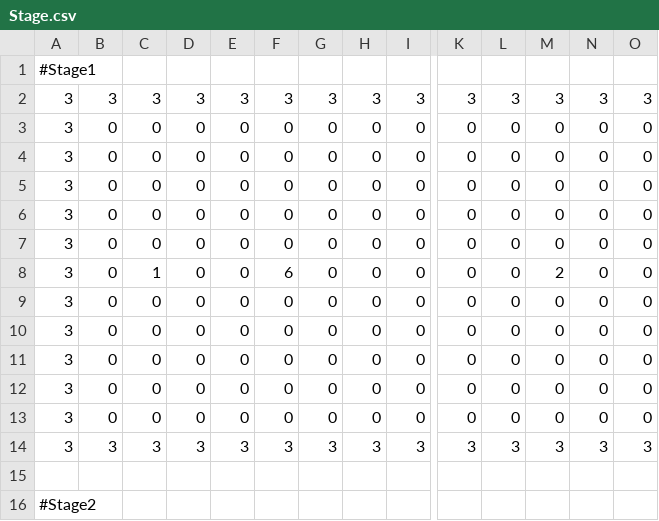
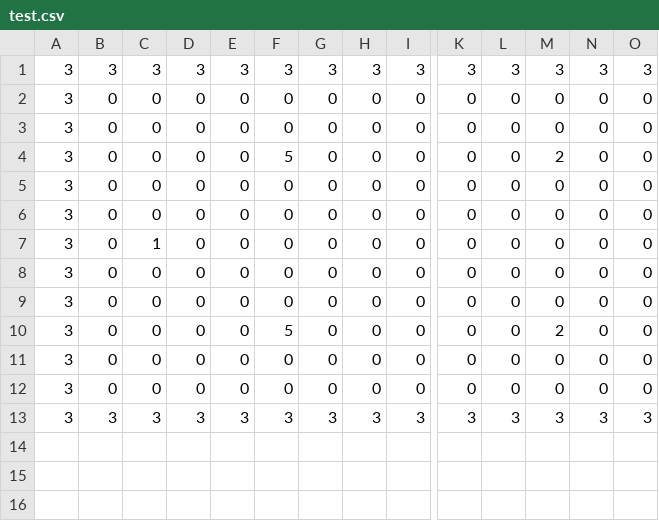
Before and after one commit to matsushimayuto/MisotenGame, a CSV file: Assets/Resources/test.csv (was Assets/Resources/Stage.csv), drawn as a sheet; only a part is shown, gaps mark what is left out; removed rows and columns are numbered as before the commit, all else as after; rows hold the shown columns only; the diff names each change by its address in the sheet, - before the commit and + after, or states it on an @@ line.

```diff
--- a/Assets/Resources/Stage.csv
+++ b/Assets/Resources/test.csv
-row 1: #Stage1
+row 4: 3 | 0 | 0 | 0 | 0 | 5 | 0 | 0 | 0 | 0 | 0 | 2 | 0 | 0
-C7: 0
+C7: 1
-row 8: 3 | 0 | 1 | 0 | 0 | 6 | 0 | 0 | 0 | 0 | 0 | 2 | 0 | 0
-F10: 0
+F10: 5
-M10: 0
+M10: 2
-row 15: (empty)
-row 16: #Stage2
```
Also changed, not shown: 17 other files.
